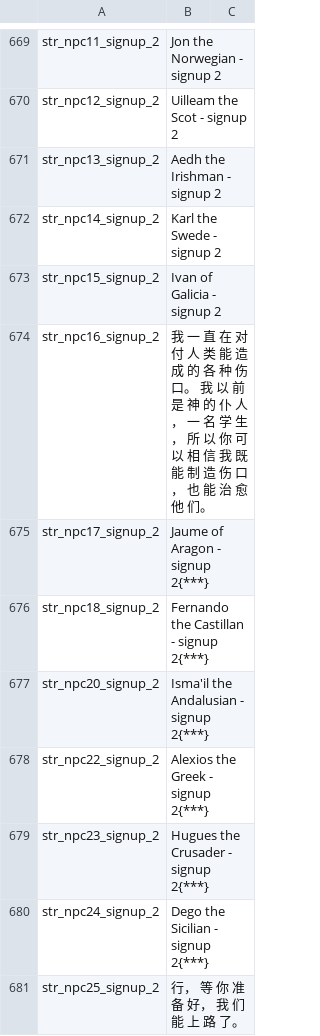
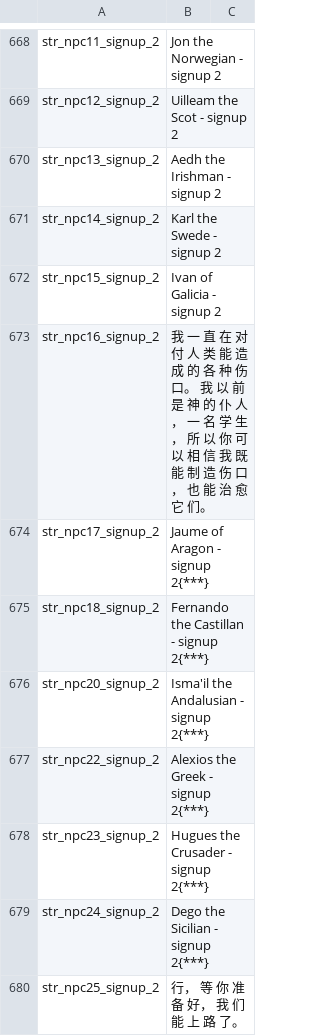
Before and after one commit to zac123456789123/mountblade-ad1257svn-chinese-translation, a CSV file: cns/game_strings.csv, drawn as a sheet; only a part is shown, gaps mark what is left out; the diff covers the shown part only.

```diff
--- a/cns/game_strings.csv
+++ b/cns/game_strings.csv
@@ -673,3 +672,3 @@ str_npc14_signup_2|Karl the Swede - signup 2
 str_npc15_signup_2|Ivan of Galicia - signup 2
-str_npc16_signup_2|我 一 直 在 对 付 人 类 能 造 成 的 各 种 伤 口。 我 以 前 是 神 的 仆 人， 一 名 学 生， 所 以 你 可 以 相 信 我 既 能 制 造 伤 口， 也 能 治 愈 他 们。
+str_npc16_signup_2|我 一 直 在 对 付 人 类 能 造 成 的 各 种 伤 口。 我 以 前 是 神 的 仆 人， 一 名 学 生， 所 以 你 可 以 相 信 我 既 能 制 造 伤 口， 也 能 治 愈 它 们。
 str_npc17_signup_2|Jaume of Aragon - signup 2{***}
```
Also changed, not shown: 1 removed row and 44 edited cells elsewhere in this file.
